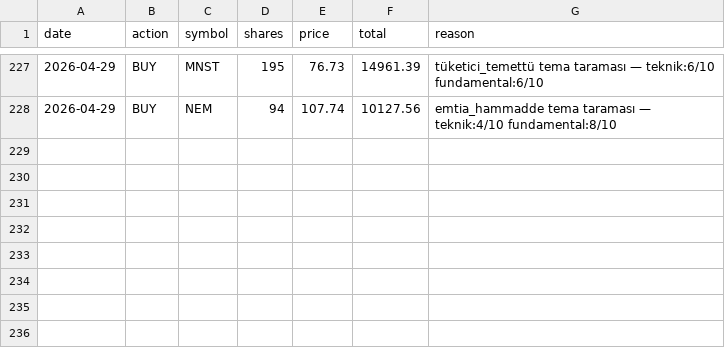
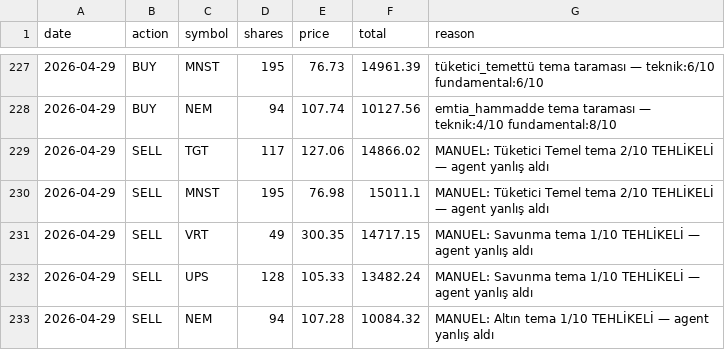
Before and after one commit to zeynelgun-afk/portfolio-tracker, a CSV file: data/transactions.csv, drawn as a sheet; only a part is shown, gaps mark what is left out.

Commit message:
[MANUEL] 5 TEHLIKELI tema pozisyonunu kapat — toplam -$200
19:30 monitor TGT, MNST, VRT, UPS, NEM aldı (tema skor 1-2 TEHLIKELI).
Bug 4246bbb ile filtre eklendi ama 18:30 monitor'de bu pozisyonlar
zaten alindi.

Tema skorlari:
- Savunma 1/10 (RS -%15.31)
- Tuketici Temel 2/10 (RS -%3.86)
- Altin 1/10 (RS -%7.01)

MANUEL kapatma:
| Sembol | Adet | P/L | Nedeni |
|--------|------|-----|--------|
| TGT    | 117  | -$21  | Tuketici Temel TEHLIKELI |
| MNST   | 195  | +$50  | Tuketici Temel TEHLIKELI |
| VRT    | 49   | -$142 | Savunma TEHLIKELI |
| UPS    | 128  | -$44  | Savunma TEHLIKELI |
| NEM    | 94   | -$43  | Altin TEHLIKELI |
| TOPLAM |      | -$200 |        |

CF (Materials/gubre) tutuldu — fundamental skor 8 yuksek, +%1.6 karda
ve teknik 6/10. Discovery skor 5+ kabul edilebilir.

Yeni durum:
- Aggressive: 5/6 (MU,ETN,CCJ,AMAT,CRM) — hepsi GUCLU tema
- Balanced:   3/6 (CPRX,PPG,CF) — yer var
- Dividend:   3/6 (OKE,O,GTY) — yer var

```diff
--- a/data/transactions.csv
+++ b/data/transactions.csv
@@ -228 +228,6 @@ date,action,symbol,shares,price,total,reason
 2026-04-29,BUY,NEM,94,107.74,10127.56,emtia_hammadde tema taraması — teknik:4/10 fundamental:8/10
+2026-04-29,SELL,TGT,117,127.06,14866.02,MANUEL: Tüketici Temel tema 2/10 TEHLİKELİ — agent yanlış aldı
+2026-04-29,SELL,MNST,195,76.98,15011.1,MANUEL: Tüketici Temel tema 2/10 TEHLİKELİ — agent yanlış aldı
+2026-04-29,SELL,VRT,49,300.35,14717.15,MANUEL: Savunma tema 1/10 TEHLİKELİ — agent yanlış aldı
+2026-04-29,SELL,UPS,128,105.33,13482.24,MANUEL: Savunma tema 1/10 TEHLİKELİ — agent yanlış aldı
+2026-04-29,SELL,NEM,94,107.28,10084.32,MANUEL: Altın tema 1/10 TEHLİKELİ — agent yanlış aldı
```
Also changed, not shown: 2 other files.
